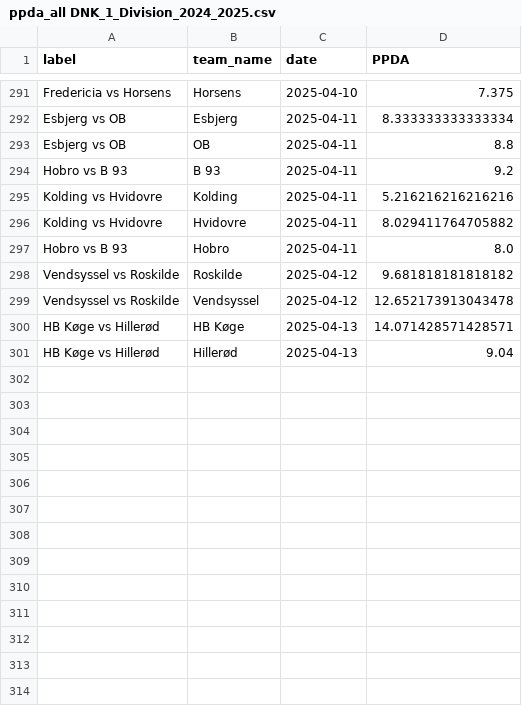
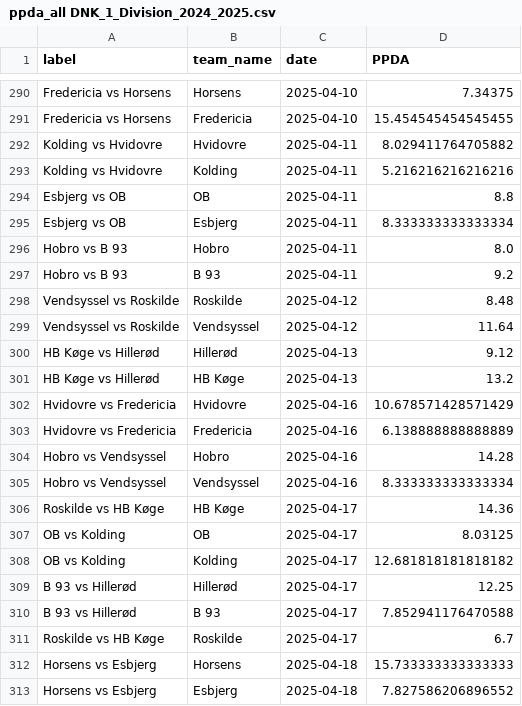
Before and after one commit to AC-Horsens/AC-Horsens-First-Team, a CSV file: DNK_1_Division_2024_2025/ppda_all DNK_1_Division_2024_2025.csv, drawn as a sheet; only a part is shown, gaps mark what is left out; addresses are those after the commit; the diff covers the shown part only; the diff names each change by its address in the sheet, - before the commit and + after, or states it on an @@ line.

```diff
--- a/DNK_1_Division_2024_2025/ppda_all DNK_1_Division_2024_2025.csv
+++ b/DNK_1_Division_2024_2025/ppda_all DNK_1_Division_2024_2025.csv
-D290 (PPDA): 7.375
+D290 (PPDA): 7.34375
+row 291: Fredericia vs Horsens | Fredericia | 2025-04-10 | 15.454545454545455
@@ row 296 moved to row 292: Kolding vs Hvidovre @@
@@ row 295 moved to row 293: Kolding vs Hvidovre @@
@@ row 293 moved to row 294: Esbjerg vs OB @@
@@ row 297 moved to row 296: Hobro vs B 93 @@
-D298 (PPDA): 9.681818181818182
+D298 (PPDA): 8.48
-D299 (PPDA): 12.652173913043478
+D299 (PPDA): 11.64
-B300 (team_name): HB Køge
+B300 (team_name): Hillerød
-D300 (PPDA): 14.071428571428571
+D300 (PPDA): 9.12
-B301 (team_name): Hillerød
+B301 (team_name): HB Køge
-D301 (PPDA): 9.04
+D301 (PPDA): 13.2
+row 302: Hvidovre vs Fredericia | Hvidovre | 2025-04-16 | 10.678571428571429
+row 303: Hvidovre vs Fredericia | Fredericia | 2025-04-16 | 6.138888888888889
+row 304: Hobro vs Vendsyssel | Hobro | 2025-04-16 | 14.28
+row 305: Hobro vs Vendsyssel | Vendsyssel | 2025-04-16 | 8.333333333333334
+row 306: Roskilde vs HB Køge | HB Køge | 2025-04-17 | 14.36
+row 307: OB vs Kolding | OB | 2025-04-17 | 8.03125
+row 308: OB vs Kolding | Kolding | 2025-04-17 | 12.681818181818182
+row 309: B 93 vs Hillerød | Hillerød | 2025-04-17 | 12.25
+row 310: B 93 vs Hillerød | B 93 | 2025-04-17 | 7.852941176470588
+row 311: Roskilde vs HB Køge | Roskilde | 2025-04-17 | 6.7
+row 312: Horsens vs Esbjerg | Horsens | 2025-04-18 | 15.733333333333333
+row 313: Horsens vs Esbjerg | Esbjerg | 2025-04-18 | 7.827586206896552
```
Also changed, not shown: 1 removed row and 130 moved rows elsewhere in this file, Bonus.csv, DNK_1_Division_2024_2025/Horsens/Horsens_counterpressing.csv, 16 other files.
